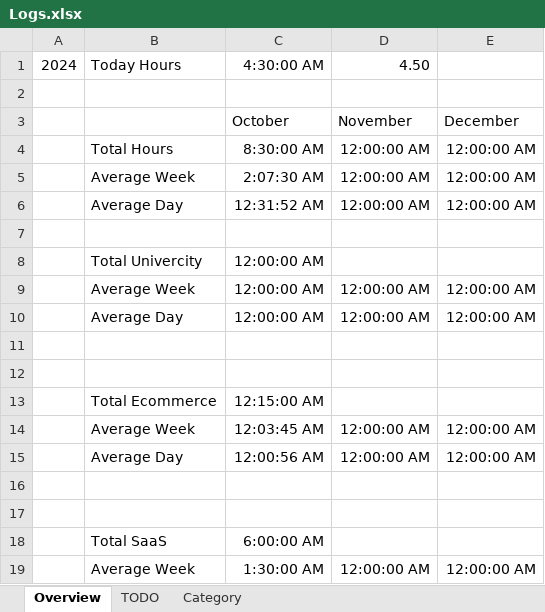
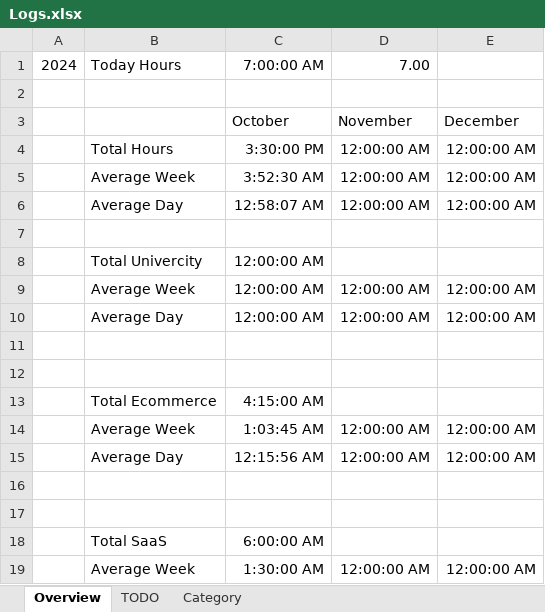
Before and after one commit to xgino/xGino, an Excel workbook: Logs.xlsx, sheet Overview, drawn as a sheet; only a part is shown; values as stored, in another font and other column widths than the file's, no borders; conditional formats not drawn; the diff names each change by its address in the sheet, - before the commit and + after, or states it on an @@ line.

```diff
--- a/Logs.xlsx (sheet Overview)
+++ b/Logs.xlsx (sheet Overview)
-C1: 4:30:00 AM
+C1: 7:00:00 AM
-D1: 4.50
+D1: 7.00
-C4: 8:30:00 AM
+C4: 3:30:00 PM
-C5: 2:07:30 AM
+C5: 3:52:30 AM
-C6: 12:31:52 AM
+C6: 12:58:07 AM
-C13: 12:15:00 AM
+C13: 4:15:00 AM
-C14: 12:03:45 AM
+C14: 1:03:45 AM
-C15: 12:00:56 AM
+C15: 12:15:56 AM
```
Also changed, not shown: sheet TODO.
